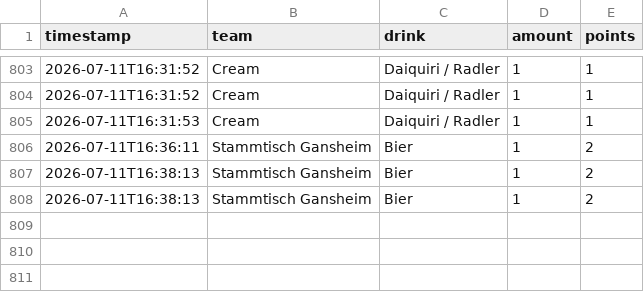
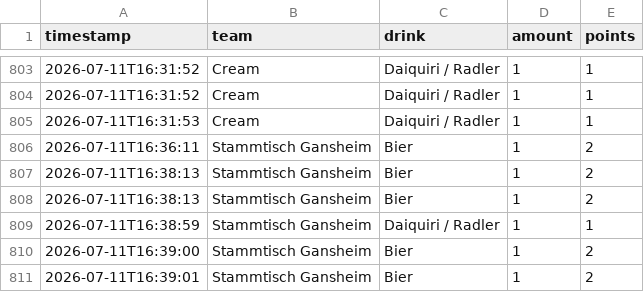
Before and after one commit to JojoMojoe/dritteHalbzeit, a CSV file: buchungen.csv, drawn as a sheet; only a part is shown, gaps mark what is left out; the diff names each change by its address in the sheet, - before the commit and + after, or states it on an @@ line.

```diff
--- a/buchungen.csv
+++ b/buchungen.csv
+row 809: 2026-07-11T16:38:59 | Stammtisch Gansheim | Daiquiri / Radler | 1 | 1
+row 810: 2026-07-11T16:39:00 | Stammtisch Gansheim | Bier | 1 | 2
+row 811: 2026-07-11T16:39:01 | Stammtisch Gansheim | Bier | 1 | 2
```
Also changed, not shown: 2 other files.
